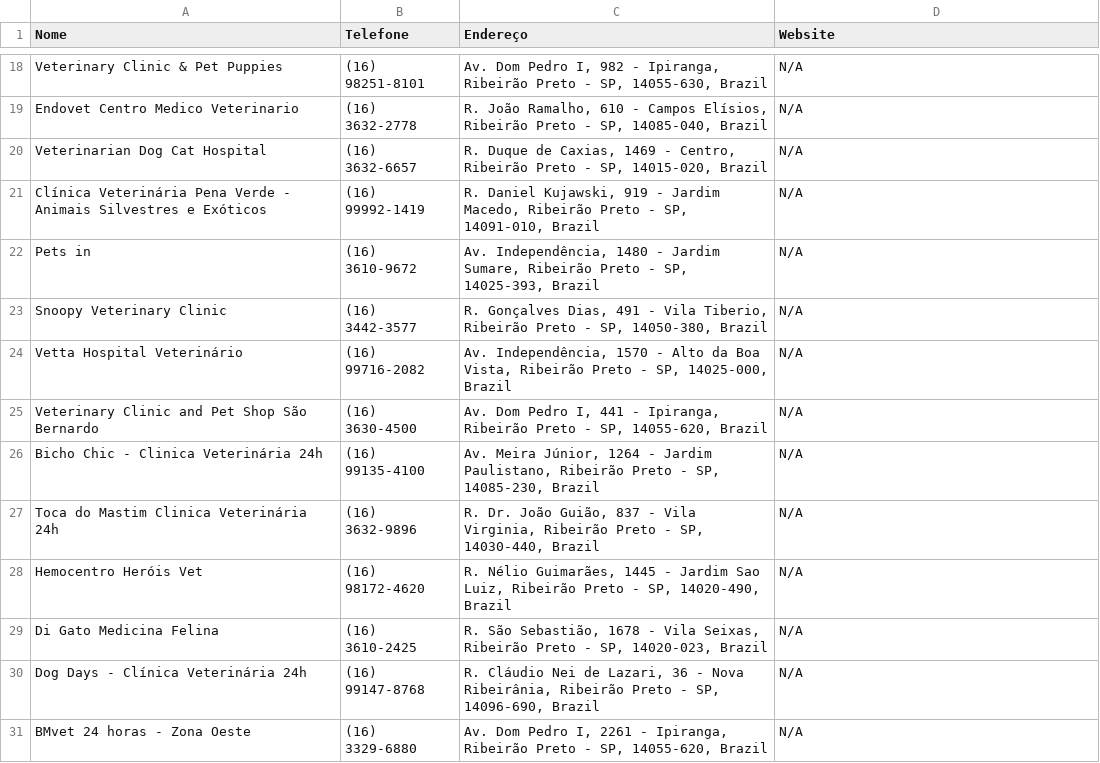
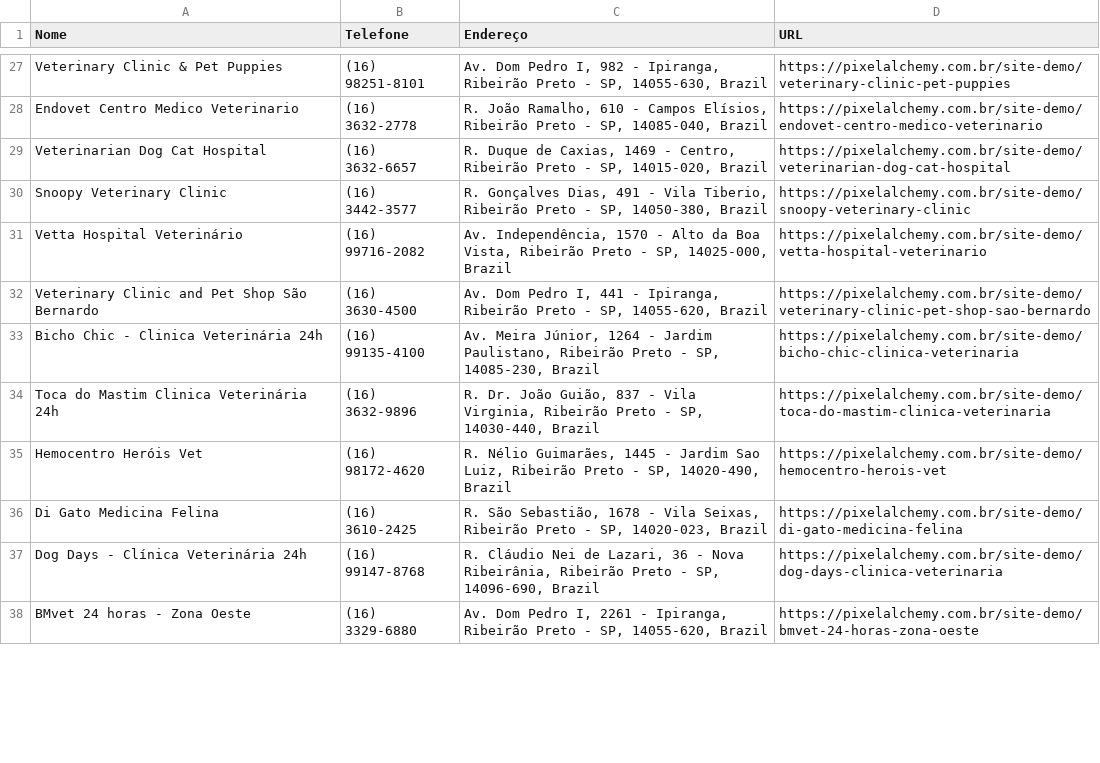
Before and after one commit to Andre-Costaa/site-pixel-alchemy, a CSV file: leads-clinica-veterinaria.csv, drawn as a sheet; only a part is shown, gaps mark what is left out; the diff covers the shown part only.

```diff
--- a/leads-clinica-veterinaria.csv
+++ b/leads-clinica-veterinaria.csv
@@ -1 +1 @@
-Nome,Telefone,Endereço,Website
+Nome,Telefone,Endereço,URL
@@ -18,14 +27,12 @@ Nome,Telefone,Endereço,Website
-"Veterinary Clinic & Pet Puppies","(16) 98251-8101","Av. Dom Pedro I, 982 - Ipiranga, Ribeirão Preto - SP, 14055-630, Brazil","N/A"
-"Endovet Centro Medico Veterinario","(16) 3632-2778","R. João Ramalho, 610 - Campos Elísios, Ribeirão Preto - SP, 14085-040, Brazil","N/A"
-"Veterinarian Dog Cat Hospital","(16) 3632-6657","R. Duque de Caxias, 1469 - Centro, Ribeirão Preto - SP, 14015-020, Brazil","N/A"
-"Clínica Veterinária Pena Verde - Animais Silvestres e Exóticos","(16) 99992-1419","R. Daniel Kujawski, 919 - Jardim Macedo, Ribeirão Preto - SP, 14091-010, Brazil","N/A"
-"Pets in","(16) 3610-9672","Av. Independência, 1480 - Jardim Sumare, Ribeirão Preto - SP, 14025-393, Brazil","N/A"
-"Snoopy Veterinary Clinic","(16) 3442-3577","R. Gonçalves Dias, 491 - Vila Tiberio, Ribeirão Preto - SP, 14050-380, Brazil","N/A"
-"Vetta Hospital Veterinário","(16) 99716-2082","Av. Independência, 1570 - Alto da Boa Vista, Ribeirão Preto - SP, 14025-000, Brazil","N/A"
-"Veterinary Clinic and Pet Shop São Bernardo","(16) 3630-4500","Av. Dom Pedro I, 441 - Ipiranga, Ribeirão Preto - SP, 14055-620, Brazil","N/A"
-"Bicho Chic - Clinica Veterinária 24h","(16) 99135-4100","Av. Meira Júnior, 1264 - Jardim Paulistano, Ribeirão Preto - SP, 14085-230, Brazil","N/A"
-"Toca do Mastim Clinica Veterinária 24h","(16) 3632-9896","R. Dr. João Guião, 837 - Vila Virginia, Ribeirão Preto - SP, 14030-440, Brazil","N/A"
-"Hemocentro Heróis Vet","(16) 98172-4620","R. Nélio Guimarães, 1445 - Jardim Sao Luiz, Ribeirão Preto - SP, 14020-490, Brazil","N/A"
-"Di Gato Medicina Felina","(16) 3610-2425","R. São Sebastião, 1678 - Vila Seixas, Ribeirão Preto - SP, 14020-023, Brazil","N/A"
-"Dog Days - Clínica Veterinária 24h","(16) 99147-8768","R. Cláudio Nei de Lazari, 36 - Nova Ribeirânia, Ribeirão Preto - SP, 14096-690, Brazil","N/A"
-"BMvet 24 horas - Zona Oeste","(16) 3329-6880","Av. Dom Pedro I, 2261 - Ipiranga, Ribeirão Preto - SP, 14055-620, Brazil","N/A"
+"Veterinary Clinic & Pet Puppies","(16) 98251-8101","Av. Dom Pedro I, 982 - Ipiranga, Ribeirão Preto - SP, 14055-630, Brazil","https://pixelalchemy.com.br/site-demo/veterinary-clinic-pet-puppies"
+"Endovet Centro Medico Veterinario","(16) 3632-2778","R. João Ramalho, 610 - Campos Elísios, Ribeirão Preto - SP, 14085-040, Brazil","https://pixelalchemy.com.br/site-demo/endovet-centro-medico-veterinario"
+"Veterinarian Dog Cat Hospital","(16) 3632-6657","R. Duque de Caxias, 1469 - Centro, Ribeirão Preto - SP, 14015-020, Brazil","https://pixelalchemy.com.br/site-demo/veterinarian-dog-cat-hospital"
+"Snoopy Veterinary Clinic","(16) 3442-3577","R. Gonçalves Dias, 491 - Vila Tiberio, Ribeirão Preto - SP, 14050-380, Brazil","https://pixelalchemy.com.br/site-demo/snoopy-veterinary-clinic"
+"Vetta Hospital Veterinário","(16) 99716-2082","Av. Independência, 1570 - Alto da Boa Vista, Ribeirão Preto - SP, 14025-000, Brazil","https://pixelalchemy.com.br/site-demo/vetta-hospital-veterinario"
+"Veterinary Clinic and Pet Shop São Bernardo","(16) 3630-4500","Av. Dom Pedro I, 441 - Ipiranga, Ribeirão Preto - SP, 14055-620, Brazil","https://pixelalchemy.com.br/site-demo/veterinary-clinic-pet-shop-sao-bernardo"
+"Bicho Chic - Clinica Veterinária 24h","(16) 99135-4100","Av. Meira Júnior, 1264 - Jardim Paulistano, Ribeirão Preto - SP, 14085-230, Brazil","https://pixelalchemy.com.br/site-demo/bicho-chic-clinica-veterinaria"
+"Toca do Mastim Clinica Veterinária 24h","(16) 3632-9896","R. Dr. João Guião, 837 - Vila Virginia, Ribeirão Preto - SP, 14030-440, Brazil","https://pixelalchemy.com.br/site-demo/toca-do-mastim-clinica-veterinaria"
+"Hemocentro Heróis Vet","(16) 98172-4620","R. Nélio Guimarães, 1445 - Jardim Sao Luiz, Ribeirão Preto - SP, 14020-490, Brazil","https://pixelalchemy.com.br/site-demo/hemocentro-herois-vet"
+"Di Gato Medicina Felina","(16) 3610-2425","R. São Sebastião, 1678 - Vila Seixas, Ribeirão Preto - SP, 14020-023, Brazil","https://pixelalchemy.com.br/site-demo/di-gato-medicina-felina"
+"Dog Days - Clínica Veterinária 24h","(16) 99147-8768","R. Cláudio Nei de Lazari, 36 - Nova Ribeirânia, Ribeirão Preto - SP, 14096-690, Brazil","https://pixelalchemy.com.br/site-demo/dog-days-clinica-veterinaria"
+"BMvet 24 horas - Zona Oeste","(16) 3329-6880","Av. Dom Pedro I, 2261 - Ipiranga, Ribeirão Preto - SP, 14055-620, Brazil","https://pixelalchemy.com.br/site-demo/bmvet-24-horas-zona-oeste"
```
Also changed, not shown: 16 added rows, 14 removed rows and 17 edited cells elsewhere in this file.
